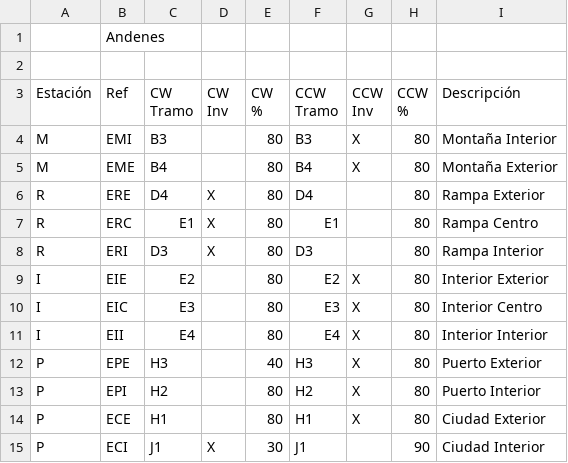
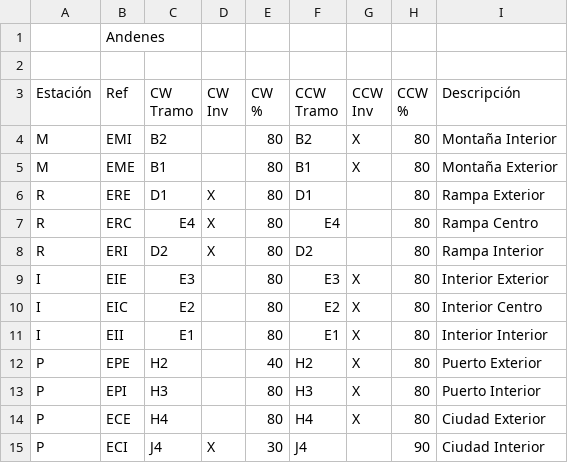
Before and after one commit to antonio-fiol/tren, a CSV file: MaquetaAndenes.csv, drawn as a sheet.

```diff
--- a/MaquetaAndenes.csv
+++ b/MaquetaAndenes.csv
@@ -9,13 +9,13 @@ Inv","CCW
 %",Descripción
-M,EMI,B3,,80,B3,X,80,Montaña Interior
-M,EME,B4,,80,B4,X,80,Montaña Exterior
-R,ERE,D4,X,80,D4,,80,Rampa Exterior
-R,ERC,E1,X,80,E1,,80,Rampa Centro
-R,ERI,D3,X,80,D3,,80,Rampa Interior
-I,EIE,E2,,80,E2,X,80,Interior Exterior
-I,EIC,E3,,80,E3,X,80,Interior Centro
-I,EII,E4,,80,E4,X,80,Interior Interior
-P,EPE,H3,,40,H3,X,80,Puerto Exterior
-P,EPI,H2,,80,H2,X,80,Puerto Interior
-P,ECE,H1,,80,H1,X,80,Ciudad Exterior
-P,ECI,J1,X,30,J1,,90,Ciudad Interior
+M,EMI,B2,,80,B2,X,80,Montaña Interior
+M,EME,B1,,80,B1,X,80,Montaña Exterior
+R,ERE,D1,X,80,D1,,80,Rampa Exterior
+R,ERC,E4,X,80,E4,,80,Rampa Centro
+R,ERI,D2,X,80,D2,,80,Rampa Interior
+I,EIE,E3,,80,E3,X,80,Interior Exterior
+I,EIC,E2,,80,E2,X,80,Interior Centro
+I,EII,E1,,80,E1,X,80,Interior Interior
+P,EPE,H2,,40,H2,X,80,Puerto Exterior
+P,EPI,H3,,80,H3,X,80,Puerto Interior
+P,ECE,H4,,80,H4,X,80,Ciudad Exterior
+P,ECI,J4,X,30,J4,,90,Ciudad Interior
```
Also changed, not shown: MaquetaDesvios.csv, MaquetaTramoTramo.csv, 2 other files.
